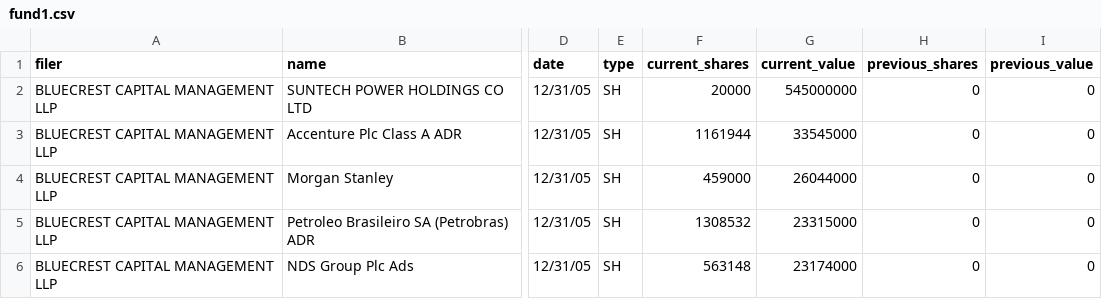
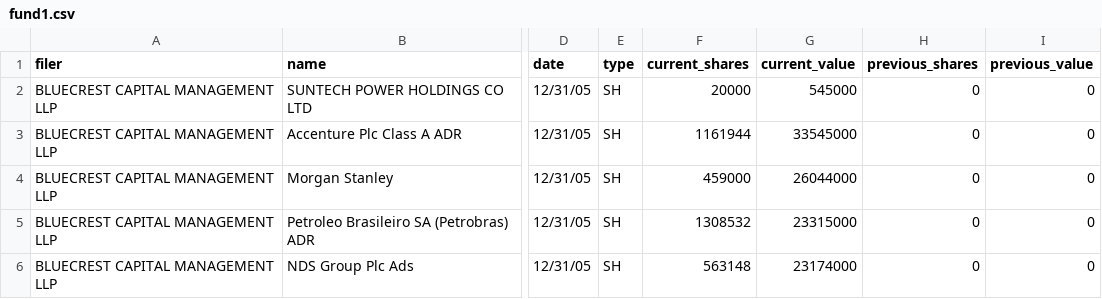
Before and after one commit to bfaviero/109proj, a CSV file: data/funds/fund1.csv, drawn as a sheet; only a part is shown, gaps mark what is left out; the diff names each change by its address in the sheet, - before the commit and + after, or states it on an @@ line.

```diff
--- a/data/funds/fund1.csv
+++ b/data/funds/fund1.csv
-G2 (current_value): 545000000
+G2 (current_value): 545000
```
Also changed, not shown: 6 other files.
